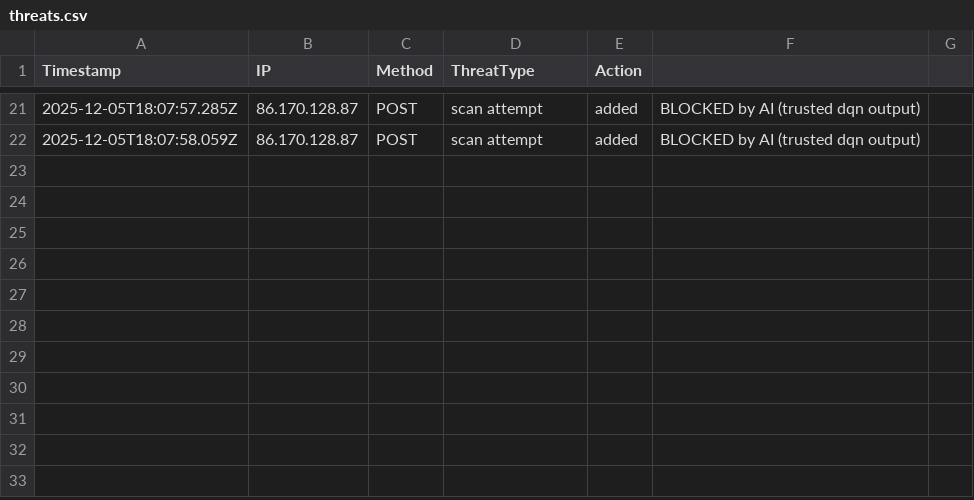
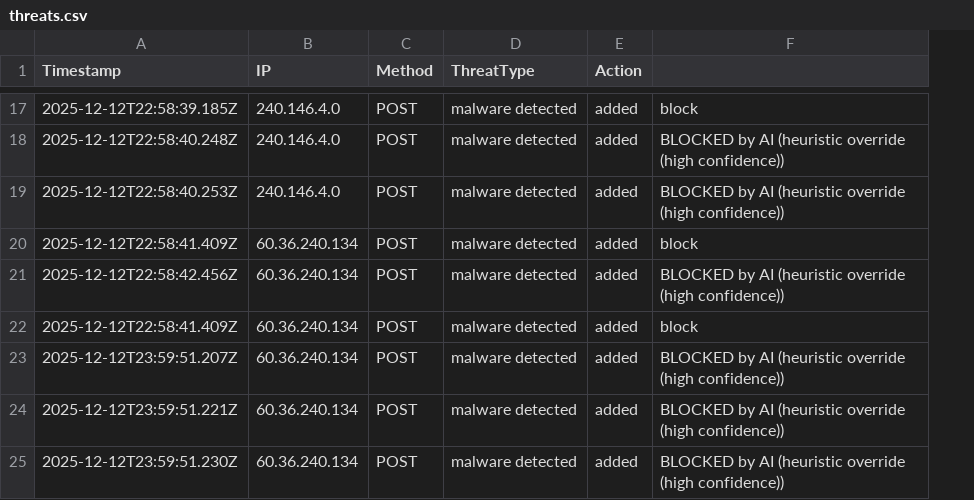
Before and after one commit to etiqotwf/honeypotpro, a CSV file: logs/threats.csv, drawn as a sheet; only a part is shown, gaps mark what is left out; removed rows and columns are numbered as before the commit, all else as after; the diff covers the shown part only; the diff names each change by its address in the sheet, - before the commit and + after, or states it on an @@ line.

```diff
--- a/logs/threats.csv
+++ b/logs/threats.csv
-column F, rows 21-22: BLOCKED by AI (trusted dqn output) | BLOCKED by AI (trusted dqn output)
-column G, empty
+column F, row 17: block; row 23: BLOCKED by AI (heuristic override (high confidence))
-A17 (Timestamp): 2025-12-05T18:07:57.285Z
+A17 (Timestamp): 2025-12-12T22:58:39.185Z
-B17 (IP): 86.170.128.87
+B17 (IP): 240.146.4.0
-D17 (ThreatType): scan attempt
+D17 (ThreatType): malware detected
+row 18: 2025-12-12T22:58:40.248Z | 240.146.4.0 | POST | malware detected | added | BLOCKED by AI (heuristic override (high confidence))
+row 19: 2025-12-12T22:58:40.253Z | 240.146.4.0 | POST | malware detected | added | BLOCKED by AI (heuristic override (high confidence))
+row 20: 2025-12-12T22:58:41.409Z | 60.36.240.134 | POST | malware detected | added | block
+row 21: 2025-12-12T22:58:42.456Z | 60.36.240.134 | POST | malware detected | added | BLOCKED by AI (heuristic override (high confidence))
+row 22: 2025-12-12T22:58:41.409Z | 60.36.240.134 | POST | malware detected | added | block
-A23 (Timestamp): 2025-12-05T18:07:58.059Z
+A23 (Timestamp): 2025-12-12T23:59:51.207Z
-B23 (IP): 86.170.128.87
+B23 (IP): 60.36.240.134
-D23 (ThreatType): scan attempt
+D23 (ThreatType): malware detected
+row 24: 2025-12-12T23:59:51.221Z | 60.36.240.134 | POST | malware detected | added | BLOCKED by AI (heuristic override (high confidence))
+row 25: 2025-12-12T23:59:51.230Z | 60.36.240.134 | POST | malware detected | added | BLOCKED by AI (heuristic override (high confidence))
```
Also changed, not shown: 2 added rows, 6 removed rows and 38 edited cells elsewhere in this file, public/logs/threats.csv, 11 other files.
